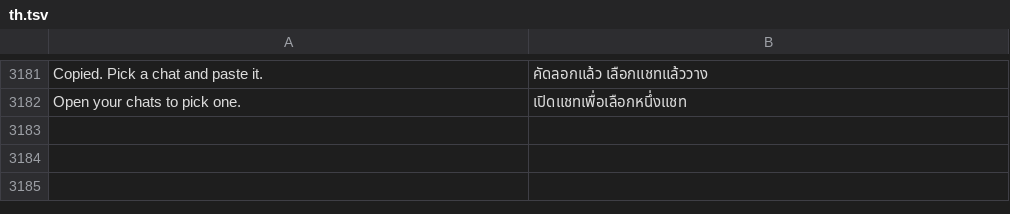
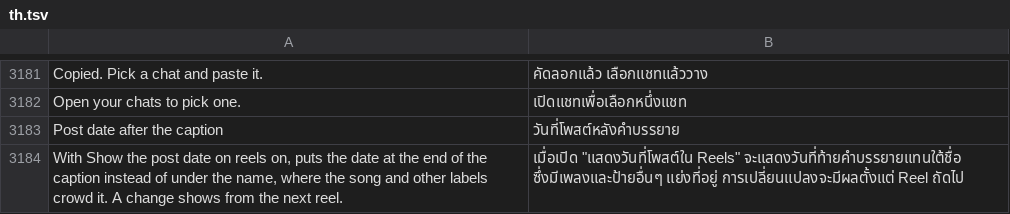
Before and after one commit to SysAdminDoc/HushFacebook, a TSV file: extensions/shared/library/src/main/l10n/th.tsv, drawn as a sheet; only a part is shown, gaps mark what is left out; the diff names each change by its address in the sheet, - before the commit and + after, or states it on an @@ line.

Commit message:
Add Post date after the caption for reels
The line under a reel's name also carries the song, the "AI content" label
and other tags, so on some reels the date added by Show the post date on
reels gets pushed off or cut. The new switch under Reels and Watch moves the
date to the end of the caption instead. It needs Show the post date on reels
and starts off.

Refs #490

```diff
--- a/extensions/shared/library/src/main/l10n/th.tsv
+++ b/extensions/shared/library/src/main/l10n/th.tsv
+row 3183: Post date after the caption | วันที่โพสต์หลังคำบรรยาย
+row 3184: With Show the post date on reels on, puts the date at the end of the caption instead of under the name, where the song and other labels crowd it. A change shows from the next reel. | เมื่อเปิด "แสดงวันที่โพสต์ใน Reels" จะแสดงวันที่ท้ายคำบรรยายแทนใต้ชื่อ ซึ่งมีเพลงและป้ายอื่นๆ แย่งที่อยู่ การเปลี่ยนแปลงจะมีผลตั้งแต่ Reel ถัดไป
```
Also changed, not shown: extensions/shared/library/src/main/l10n/ar.tsv, extensions/shared/library/src/main/l10n/de.tsv, 32 other files.
